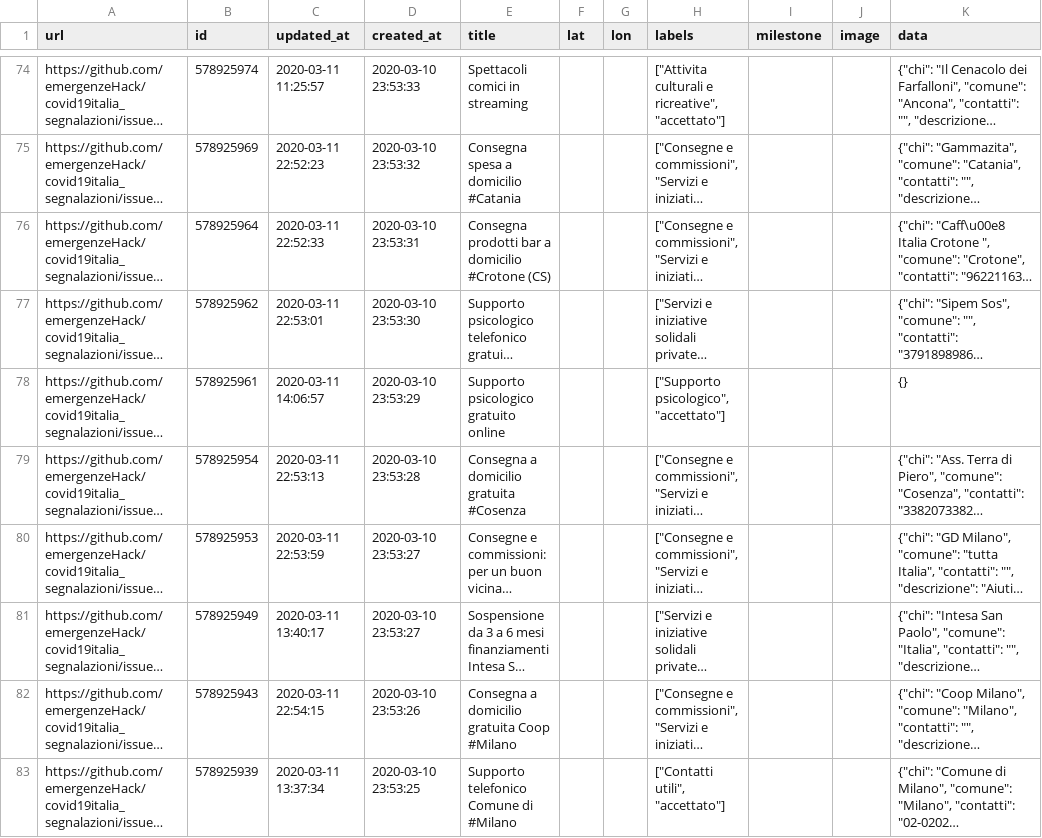
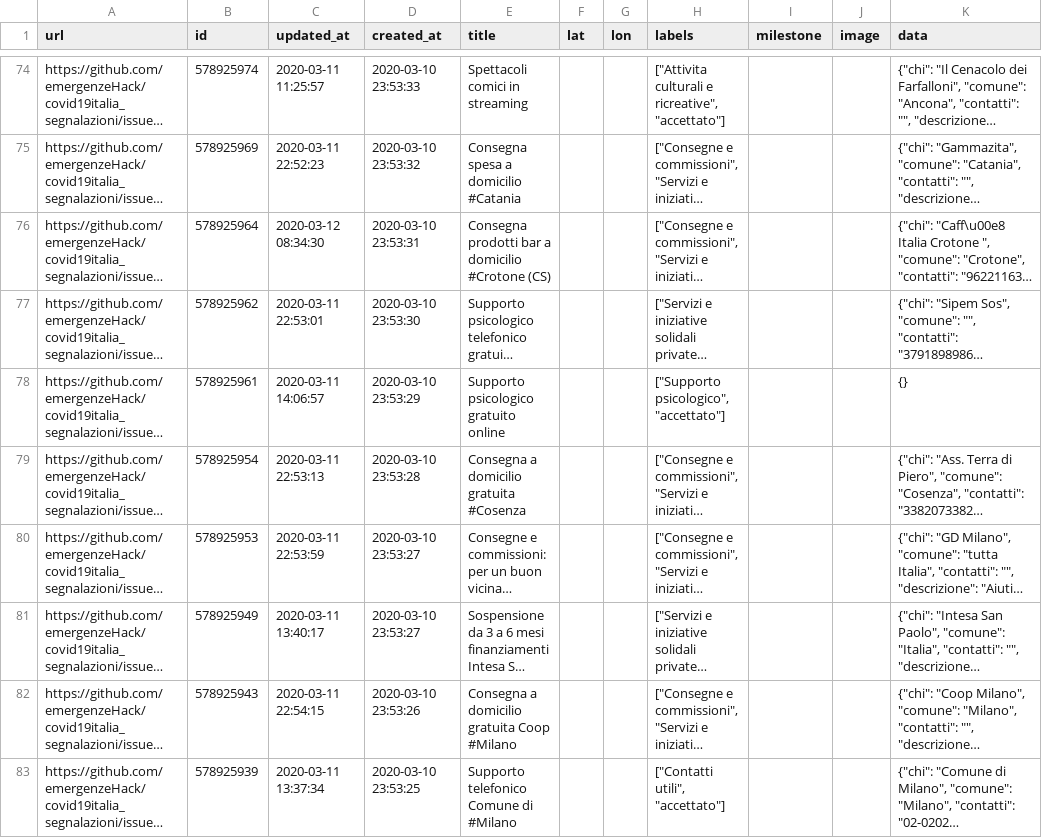
Before and after one commit to emergenzeHack/covid19italia, a CSV file: _data/issues.csv, drawn as a sheet; only a part is shown, gaps mark what is left out; long unchanged cells end in …; the diff names each change by its address in the sheet, - before the commit and + after, or states it on an @@ line.

```diff
--- a/_data/issues.csv
+++ b/_data/issues.csv
-C76 (updated_at): 2020-03-11 22:52:33
+C76 (updated_at): 2020-03-12 08:34:30
```
Also changed, not shown: 2 other files.
